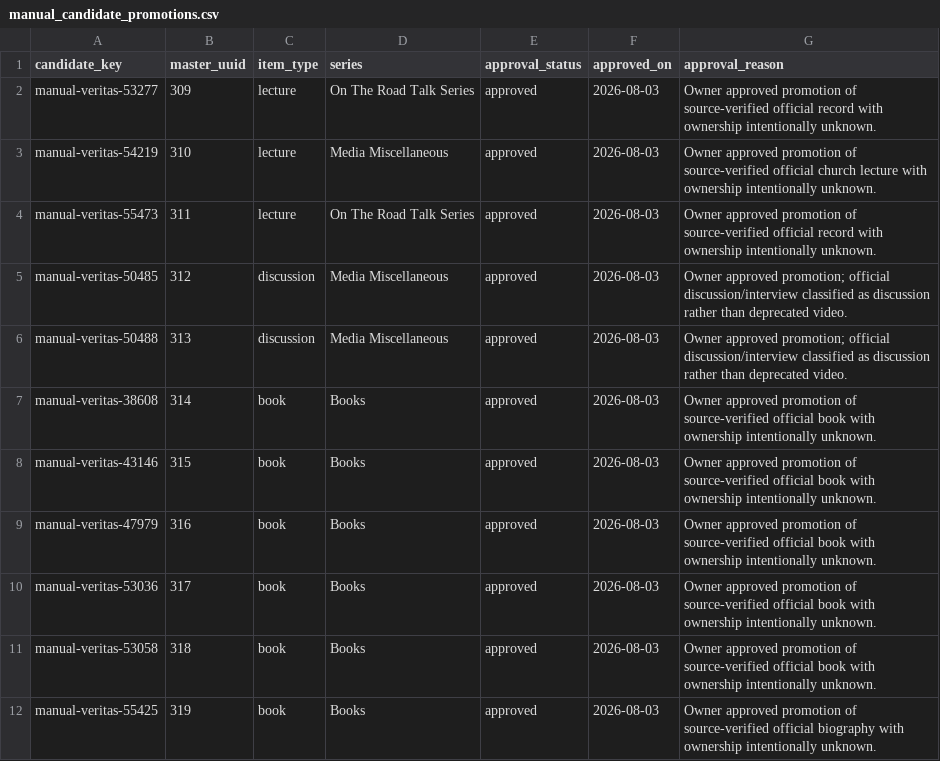
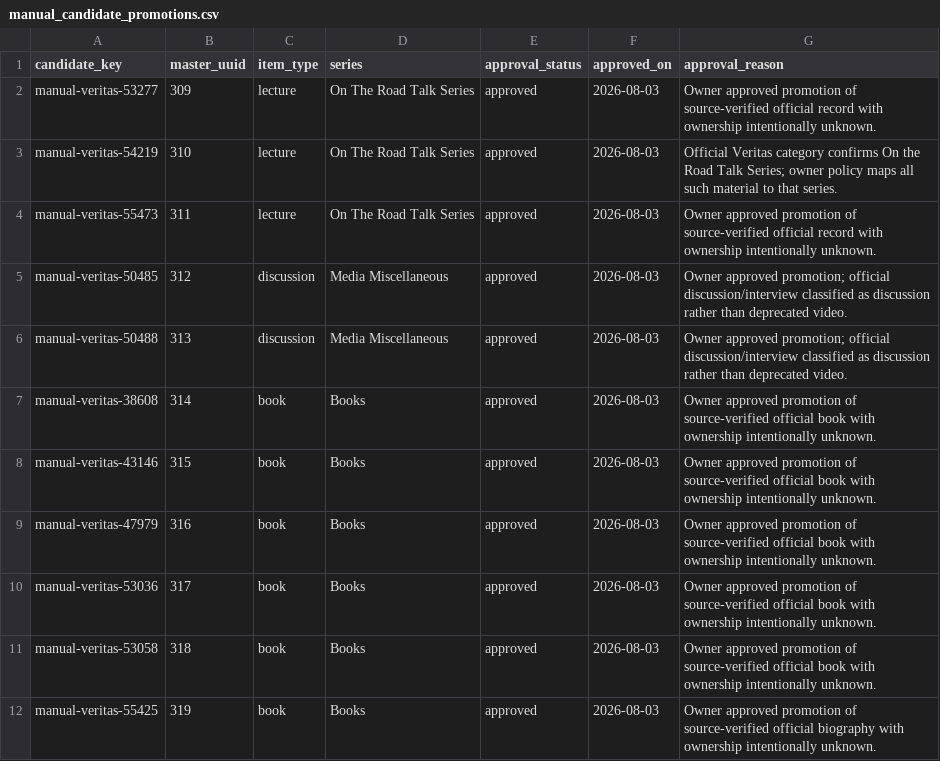
Before and after one commit to 56eli/docsheet, a CSV file: data/manual_candidate_promotions.csv, drawn as a sheet.

Commit message:
align On the Road promotion with publisher category
Co-authored-by: arena-agent <297053741+arena-agent@users.noreply.github.com>

```diff
--- a/data/manual_candidate_promotions.csv
+++ b/data/manual_candidate_promotions.csv
@@ -2,3 +2,3 @@ candidate_key,master_uuid,item_type,series,approval_status,approved_on,approval_
 manual-veritas-53277,309,lecture,On The Road Talk Series,approved,2026-08-03,Owner approved promotion of source-verified official record with ownership intentionally unknown.
-manual-veritas-54219,310,lecture,Media Miscellaneous,approved,2026-08-03,Owner approved promotion of source-verified official church lecture with ownership intentionally unknown.
+manual-veritas-54219,310,lecture,On The Road Talk Series,approved,2026-08-03,Official Veritas category confirms On the Road Talk Series; owner policy maps all such material to that series.
 manual-veritas-55473,311,lecture,On The Road Talk Series,approved,2026-08-03,Owner approved promotion of source-verified official record with ownership intentionally unknown.
```
Also changed, not shown: data/research_master_draft.csv, 2 other files.
